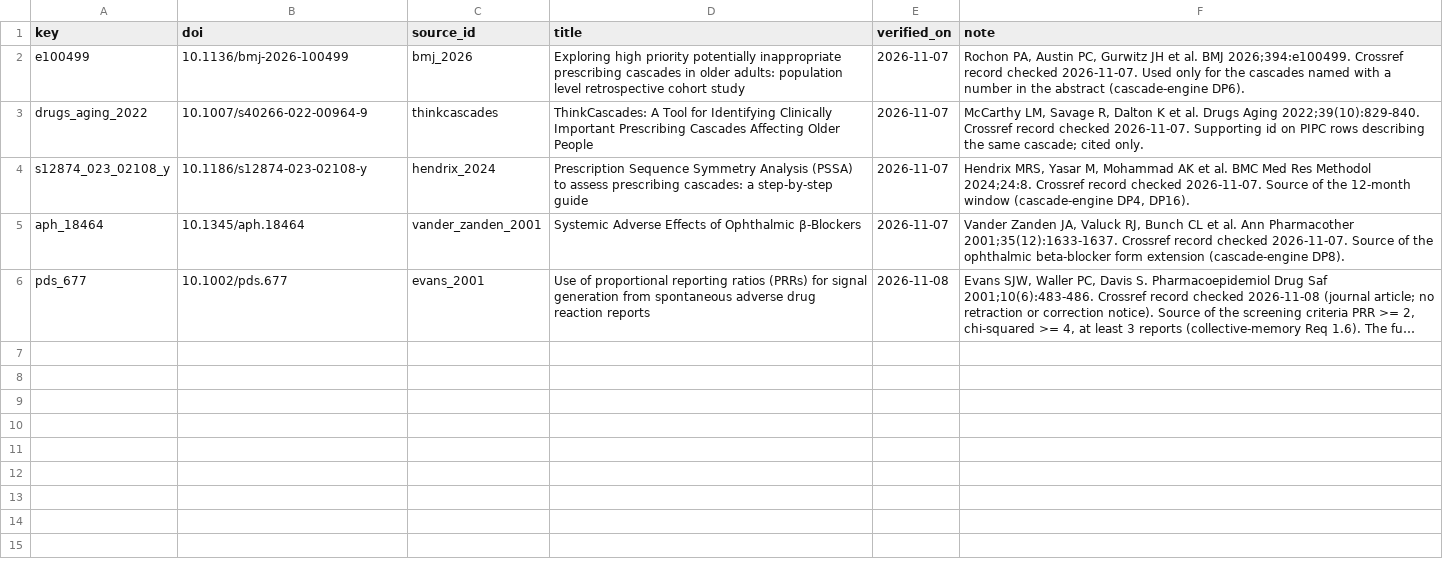
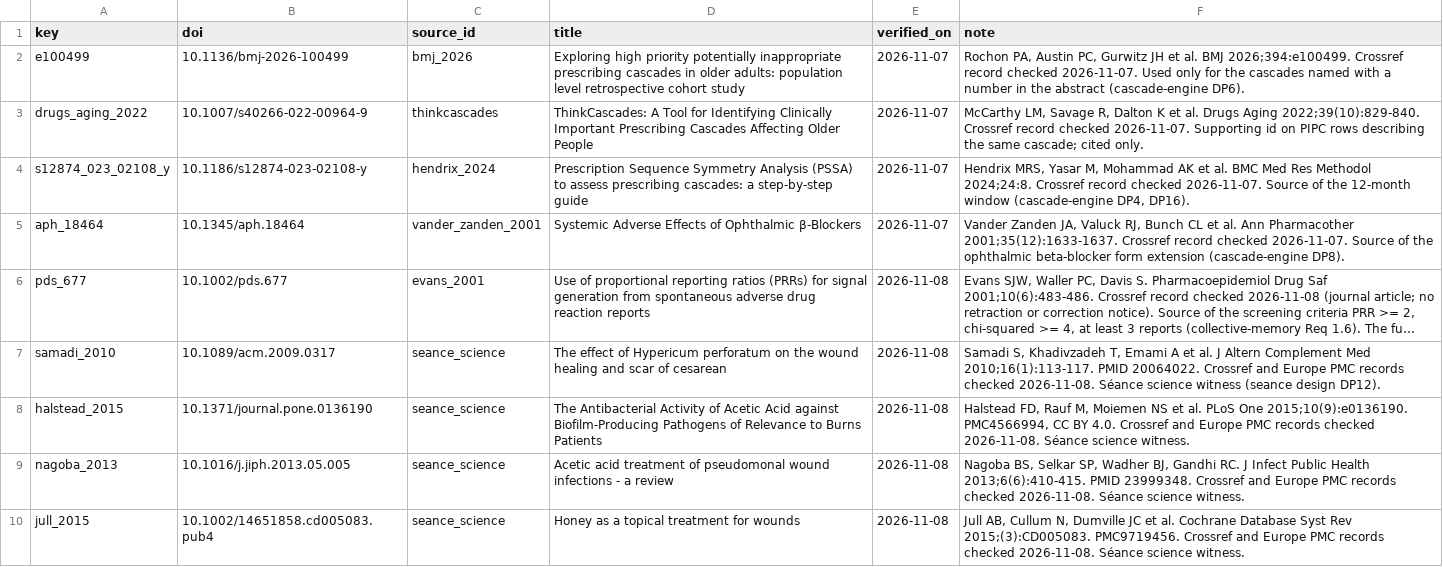
Before and after one commit to mikailustuner/janus, a CSV file: data/evidence_papers.csv, drawn as a sheet; long unchanged cells end in …; the diff names each change by its address in the sheet, - before the commit and + after, or states it on an @@ line.

Commit message:
seance: three-witness synthesis and /seance routes
Past (AI-reviewed Canon claims with locators), present (Collective Memory counts via the
memory reader; protective pattern only, matching exposures only), science (curated papers
through Evidence Integrity). Each witness separate with its confidence, count 0-3, missing
witnesses named; no merged score. POST /seance/pair, GET /seance/catalogue.

```diff
--- a/data/evidence_papers.csv
+++ b/data/evidence_papers.csv
+row 7: samadi_2010 | 10.1089/acm.2009.0317 | seance_science | The effect of Hypericum perforatum on the wound healing and scar of cesarean | 2026-11-08 | Samadi S, Khadivzadeh T, Emami A et al. J Altern Complement Med 2010;16(1):113-117. PMID 20064022. Crossref and Europe PMC records checked 2026-11-08. Séance science witness (seance design DP12).
+row 8: halstead_2015 | 10.1371/journal.pone.0136190 | seance_science | The Antibacterial Activity of Acetic Acid against Biofilm-Producing Pathogens of Relevance to Burns Patients | 2026-11-08 | Halstead FD, Rauf M, Moiemen NS et al. PLoS One 2015;10(9):e0136190. PMC4566994, CC BY 4.0. Crossref and Europe PMC records checked 2026-11-08. Séance science witness.
+row 9: nagoba_2013 | 10.1016/j.jiph.2013.05.005 | seance_science | Acetic acid treatment of pseudomonal wound infections - a review | 2026-11-08 | Nagoba BS, Selkar SP, Wadher BJ, Gandhi RC. J Infect Public Health 2013;6(6):410-415. PMID 23999348. Crossref and Europe PMC records checked 2026-11-08. Séance science witness.
+row 10: jull_2015 | 10.1002/14651858.cd005083.pub4 | seance_science | Honey as a topical treatment for wounds | 2026-11-08 | Jull AB, Cullum N, Dumville JC et al. Cochrane Database Syst Rev 2015;(3):CD005083. PMC9719456. Crossref and Europe PMC records checked 2026-11-08. Séance science witness.
```
Also changed, not shown: 13 other files.
